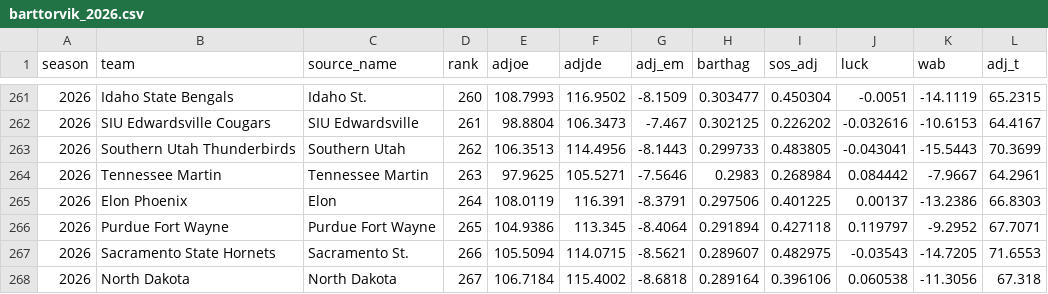
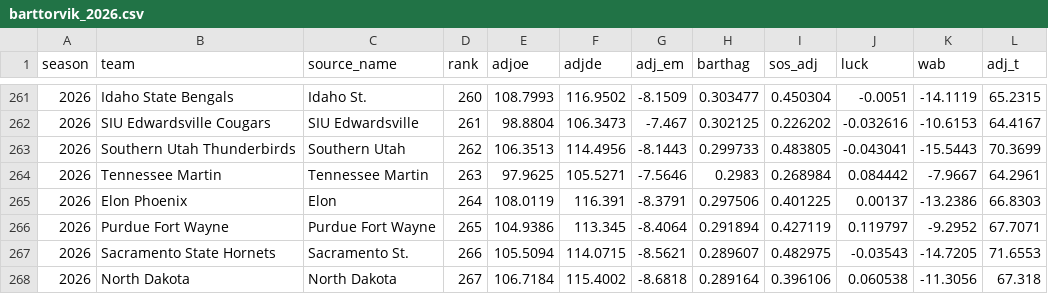
Before and after one commit to jgamblin/march-ml, a CSV file: data/processed/features/barttorvik_2026.csv, drawn as a sheet; only a part is shown, gaps mark what is left out.

```diff
--- a/data/processed/features/barttorvik_2026.csv
+++ b/data/processed/features/barttorvik_2026.csv
@@ -265,3 +265,3 @@ season,team,source_name,rank,adjoe,adjde,adj_em,barthag,sos_adj,luck,wab,adj_t
 2026,Elon Phoenix,Elon,264,108.0119,116.391,-8.3791,0.297506,0.401225,0.00137,-13.2386,66.8303
-2026,Purdue Fort Wayne,Purdue Fort Wayne,265,104.9386,113.345,-8.4064,0.291894,0.427118,0.119797,-9.2952,67.7071
+2026,Purdue Fort Wayne,Purdue Fort Wayne,265,104.9386,113.345,-8.4064,0.291894,0.427119,0.119797,-9.2952,67.7071
 2026,Sacramento State Hornets,Sacramento St.,266,105.5094,114.0715,-8.5621,0.289607,0.482975,-0.03543,-14.7205,71.6553
```
Also changed, not shown: data/processed/features/seeds_2026.csv, 2 other files.
